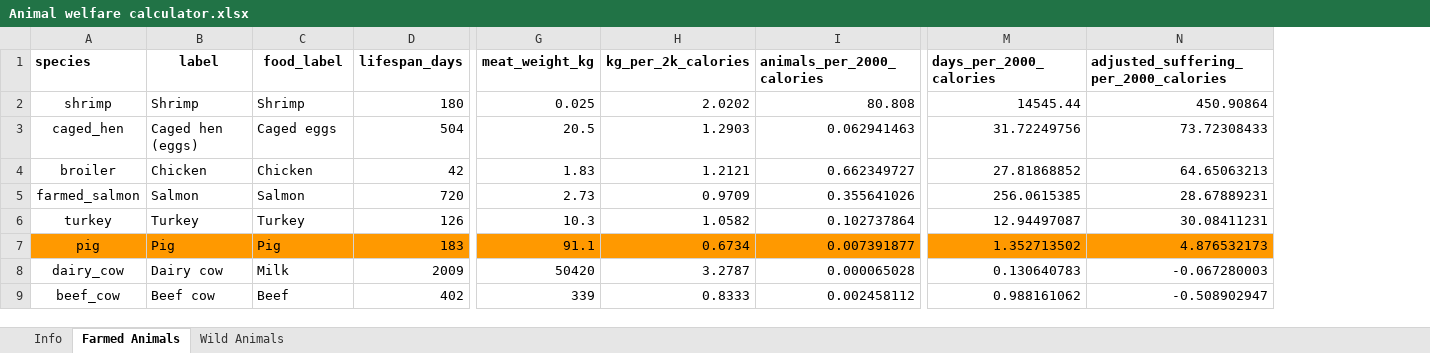
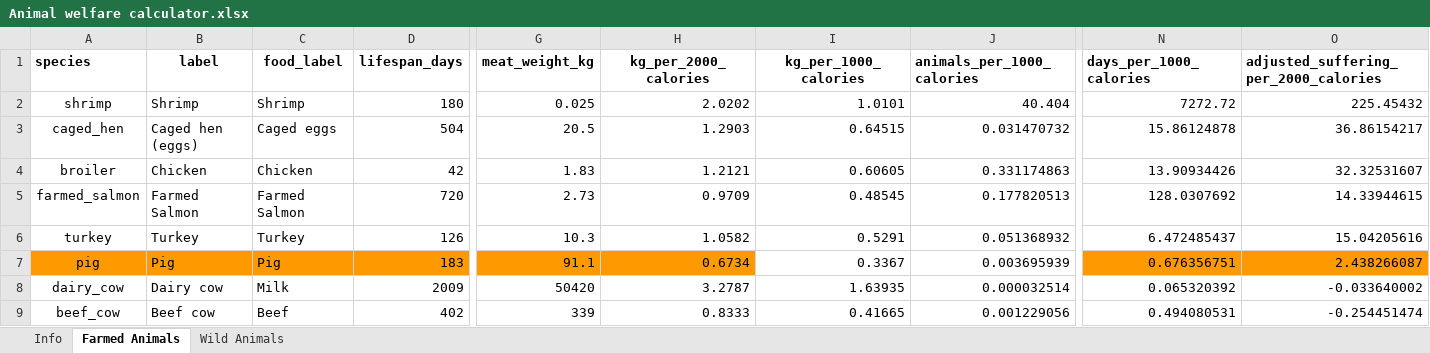
Before and after one commit to csaid/BlogProjects, an Excel workbook: 2025_beefotunatarianism/Animal welfare calculator.xlsx, sheet Farmed Animals, drawn as a sheet; only a part is shown, gaps mark what is left out; values as stored, in another font and other column widths than the file's, no borders; charts and pictures not drawn; removed rows and columns are numbered as before the commit, all else as after; the diff names each change by its address in the sheet, - before the commit and + after, or states it on an @@ line.

```diff
--- a/2025_beefotunatarianism/Animal welfare calculator.xlsx (sheet Farmed Animals)
+++ b/2025_beefotunatarianism/Animal welfare calculator.xlsx (sheet Farmed Animals)
-column I (animals_per_2000_calories), rows 2-9: 80.808 | 0.062941463 | 0.662349727 | 0.355641026 | 0.102737864 | 0.007391877 | 0.000065028 | 0.002458112
+column I (kg_per_1000_calories), rows 2-9: 1.0101 | 0.64515 | 0.60605 | 0.48545 | 0.5291 | 0.3367 | 1.63935 | 0.41665
+column J (animals_per_1000_calories), rows 2-9: 40.404 | 0.031470732 | 0.331174863 | 0.177820513 | 0.051368932 | 0.003695939 | 0.000032514 | 0.001229056
-column M (days_per_2000_calories), rows 2-9: 14545.44 | 31.72249756 | 27.81868852 | 256.0615385 | 12.94497087 | 1.352713502 | 0.130640783 | 0.988161062
+column N (days_per_1000_calories), rows 2-9: 7272.72 | 15.86124878 | 13.90934426 | 128.0307692 | 6.472485437 | 0.676356751 | 0.065320392 | 0.494080531
-H1: kg_per_2k_calories
+H1: kg_per_2000_calories
-O2: 450.90864
+O2: 225.45432
-O3: 73.72308433
+O3: 36.86154217
-O4: 64.65063213
+O4: 32.32531607
-B5 (label): Salmon
+B5 (label): Farmed Salmon
-C5 (food_label): Salmon
+C5 (food_label): Farmed Salmon
-O5: 28.67889231
+O5: 14.33944615
-O6: 30.08411231
+O6: 15.04205616
-O7: 4.876532173
+O7: 2.438266087
-O8: -0.067280003
+O8: -0.033640002
-O9: -0.508902947
+O9: -0.254451474
```
Also changed, not shown: sheet Wild Animals, formulas that keep their value, charts or pictures, 2 other files.
